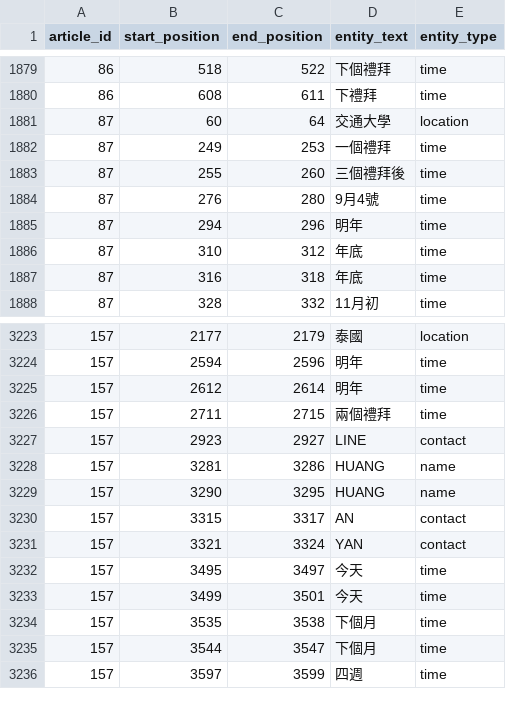
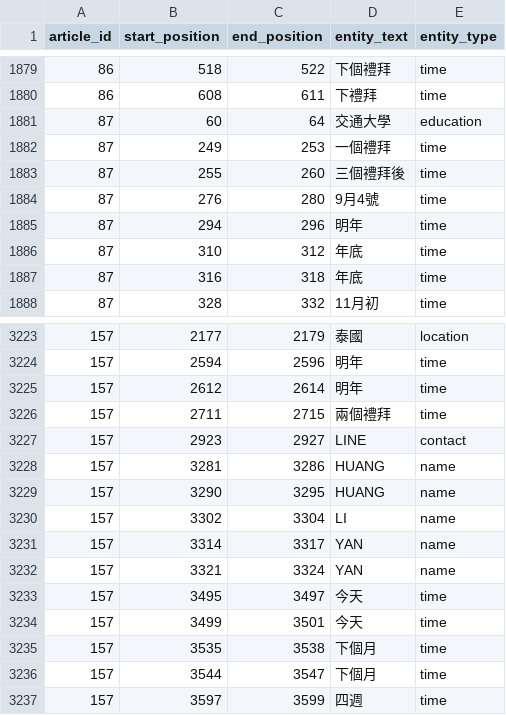
Before and after one commit to wtyo1768/aicup_ner, a TSV file: V1/0.7693305.tsv, drawn as a sheet; only a part is shown, gaps mark what is left out.

Commit message:
Add prep entity to Refine.py

```diff
--- a/V1/0.7693305.tsv
+++ b/V1/0.7693305.tsv
@@ -1880,3 +1880,3 @@ article_id	start_position	end_position	entity_text	entity_type
 86	608	611	下禮拜	time
-87	60	64	交通大學	location
+87	60	64	交通大學	education
 87	249	253	一個禮拜	time
@@ -3229,4 +3229,5 @@ article_id	start_position	end_position	entity_text	entity_type
 157	3290	3295	HUANG	name
-157	3315	3317	AN	contact
-157	3321	3324	YAN	contact
+157	3302	3304	LI	name
+157	3314	3317	YAN	name
+157	3321	3324	YAN	name
 157	3495	3497	今天	time
```
Also changed, not shown: 4 other files.
